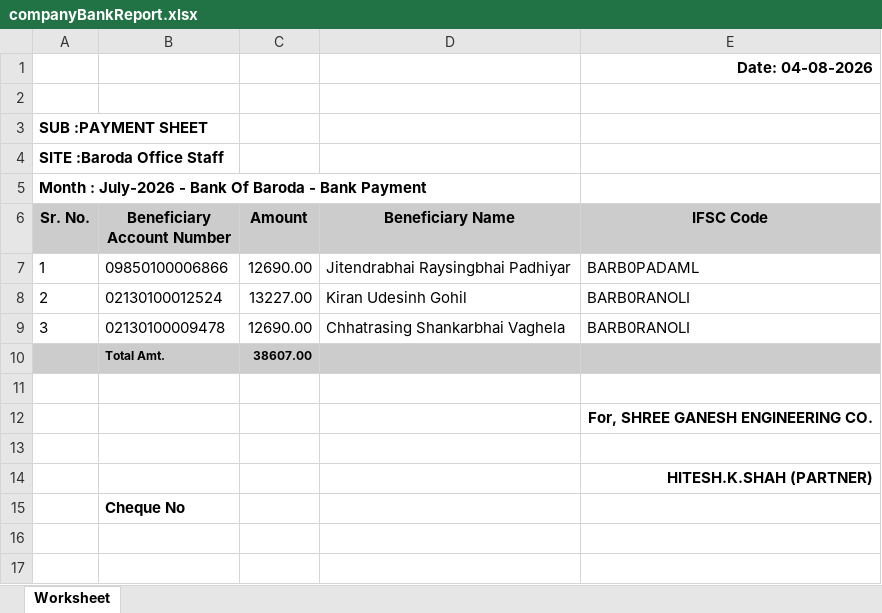
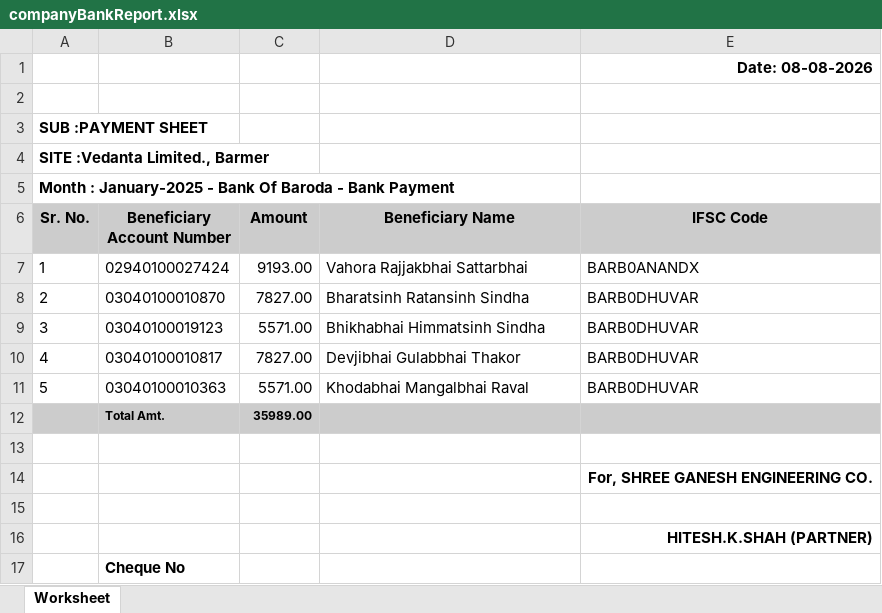
Before and after one commit to dev5apolloprerna/sgeco, an Excel workbook: admin/ReportExcel/companyBankReport.xlsx, sheet Worksheet, drawn as a sheet; values as stored, in another font and other column widths than the file's, no borders; removed rows and columns are numbered as before the commit, all else as after; the diff names each change by its address in the sheet, - before the commit and + after, or states it on an @@ line.

```diff
--- a/admin/ReportExcel/companyBankReport.xlsx (sheet Worksheet)
+++ b/admin/ReportExcel/companyBankReport.xlsx (sheet Worksheet)
-E1 (IFSC Code): Date: 04-08-2026
+E1 (IFSC Code): Date: 08-08-2026
-A4 (Sr. No.): SITE :Baroda Office Staff
+A4 (Sr. No.): SITE :Vedanta Limited., Barmer
-A5 (Sr. No.): Month : July-2026 - Bank…
+A5 (Sr. No.): Month : January-2025 - Bank…
-B7 (Beneficiary Account Number): 09850100006866
+B7 (Beneficiary Account Number): 02940100027424
-C7 (Amount): 12690.00
+C7 (Amount): 9193.00
-D7 (Beneficiary Name): Jitendrabhai Raysingbhai Padhiyar
+D7 (Beneficiary Name): Vahora Rajjakbhai Sattarbhai
-E7 (IFSC Code): BARB0PADAML
+E7 (IFSC Code): BARB0ANANDX
-B8 (Beneficiary Account Number): 02130100012524
+B8 (Beneficiary Account Number): 03040100010870
-C8 (Amount): 13227.00
+C8 (Amount): 7827.00
-D8 (Beneficiary Name): Kiran Udesinh Gohil
+D8 (Beneficiary Name): Bharatsinh Ratansinh Sindha
-E8:E9 (IFSC Code): BARB0RANOLI
+E8:E9 (IFSC Code): BARB0DHUVAR
-B9 (Beneficiary Account Number): 02130100009478
+B9 (Beneficiary Account Number): 03040100019123
-C9 (Amount): 12690.00
+C9 (Amount): 5571.00
-D9 (Beneficiary Name): Chhatrasing Shankarbhai Vaghela
+D9 (Beneficiary Name): Bhikhabhai Himmatsinh Sindha
-row 10:  | Total Amt. | 38607.00
+row 10: 4 | 03040100010817 | 7827.00 | Devjibhai Gulabbhai Thakor | BARB0DHUVAR
+row 11: 5 | 03040100010363 | 5571.00 | Khodabhai Mangalbhai Raval | BARB0DHUVAR
+row 12:  | Total Amt. | 35989.00
```
Also changed, not shown: 10 other files.
